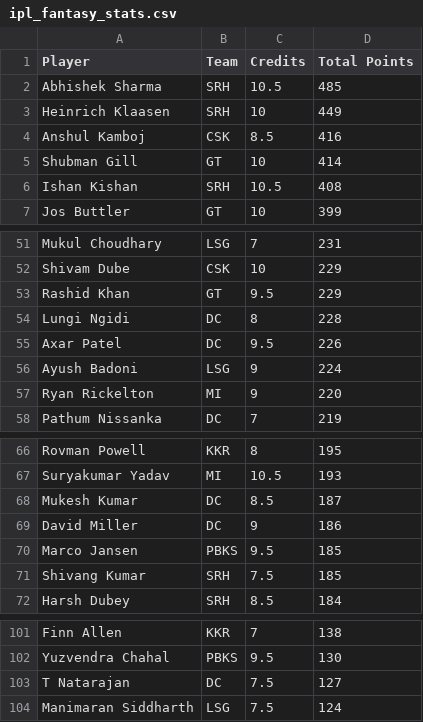
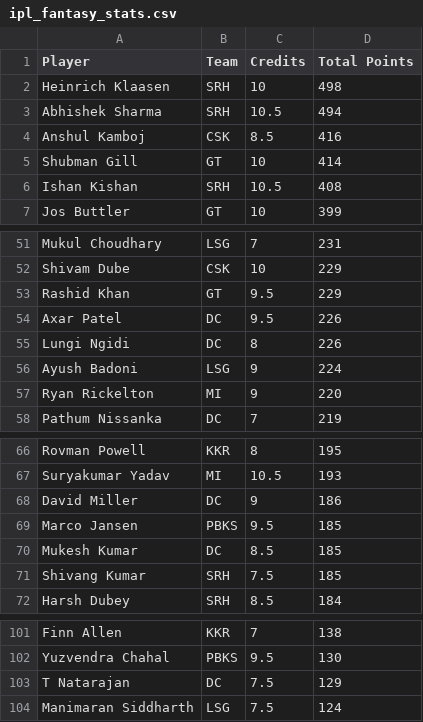
Before and after one commit to Malyala-Meghamsh/ipl-fantasy-league, a CSV file: ipl_fantasy_stats.csv, drawn as a sheet; only a part is shown, gaps mark what is left out.

```diff
--- a/ipl_fantasy_stats.csv
+++ b/ipl_fantasy_stats.csv
@@ -1,4 +1,4 @@
 Player,Team,Credits,Total Points
-Abhishek Sharma,SRH,10.5,485
-Heinrich Klaasen,SRH,10,449
+Heinrich Klaasen,SRH,10,498
+Abhishek Sharma,SRH,10.5,494
 Anshul Kamboj,CSK,8.5,416
@@ -53,4 +53,4 @@ Shivam Dube,CSK,10,229
 Rashid Khan,GT,9.5,229
-Lungi Ngidi,DC,8,228
 Axar Patel,DC,9.5,226
+Lungi Ngidi,DC,8,226
 Ayush Badoni,LSG,9,224
@@ -67,5 +67,5 @@ Rovman Powell,KKR,8,195
 Suryakumar Yadav,MI,10.5,193
-Mukesh Kumar,DC,8.5,187
 David Miller,DC,9,186
 Marco Jansen,PBKS,9.5,185
+Mukesh Kumar,DC,8.5,185
 Shivang Kumar,SRH,7.5,185
@@ -102,3 +102,3 @@ Finn Allen,KKR,7,138
 Yuzvendra Chahal,PBKS,9.5,130
-T Natarajan,DC,7.5,127
+T Natarajan,DC,7.5,129
 Manimaran Siddharth,LSG,7.5,124
```
Also changed, not shown: ipl_fantasy_stats_2026-04-21.csv, ranking_history.csv, 1 other file.
